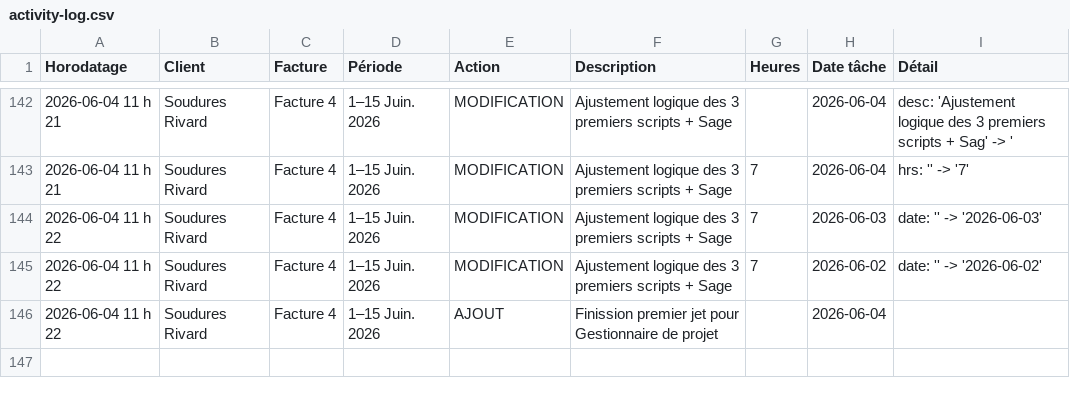
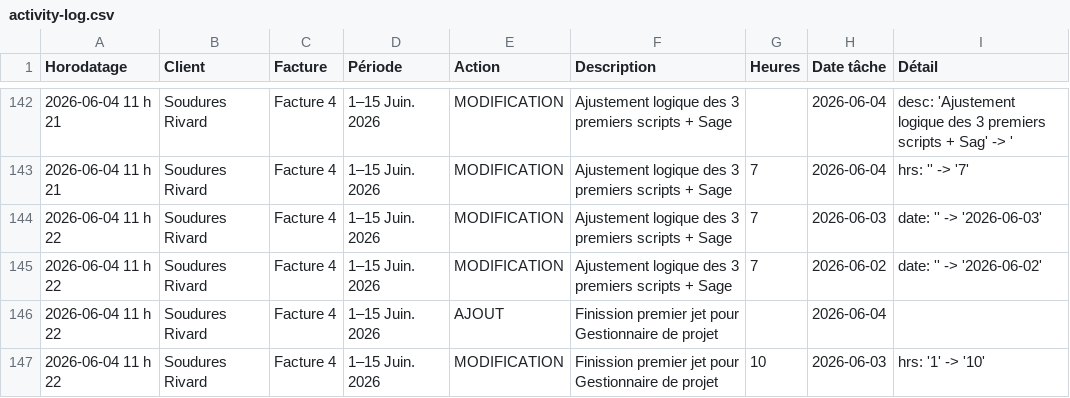
Before and after one commit to kchaouche17/billing-app, a CSV file: soudures-rivard/logs/activity-log.csv, drawn as a sheet; only a part is shown, gaps mark what is left out; the diff names each change by its address in the sheet, - before the commit and + after, or states it on an @@ line.

Commit message:
Activity log: 1 event

```diff
--- a/soudures-rivard/logs/activity-log.csv
+++ b/soudures-rivard/logs/activity-log.csv
+row 147: 2026-06-04 11 h 22 | Soudures Rivard | Facture 4 | 1–15 Juin. 2026 | MODIFICATION | Finission premier jet pour Gestionnaire de projet | 10 | 2026-06-03 | hrs: '1' -> '10'
```
